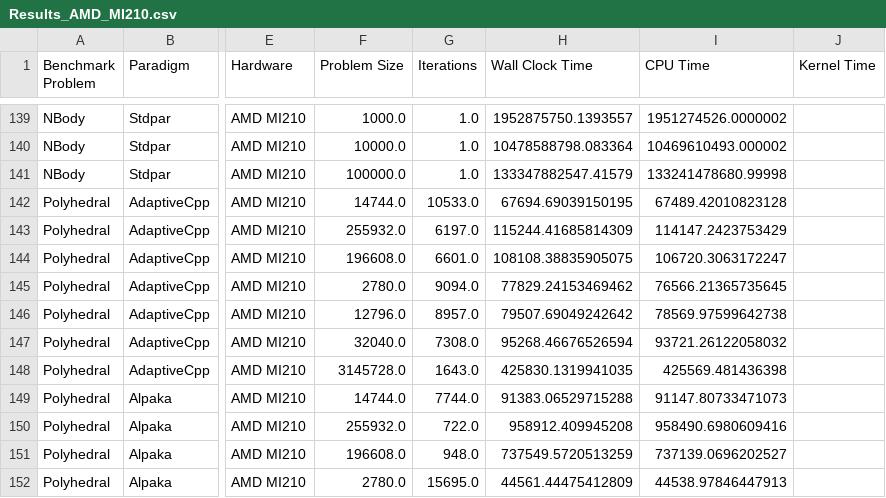
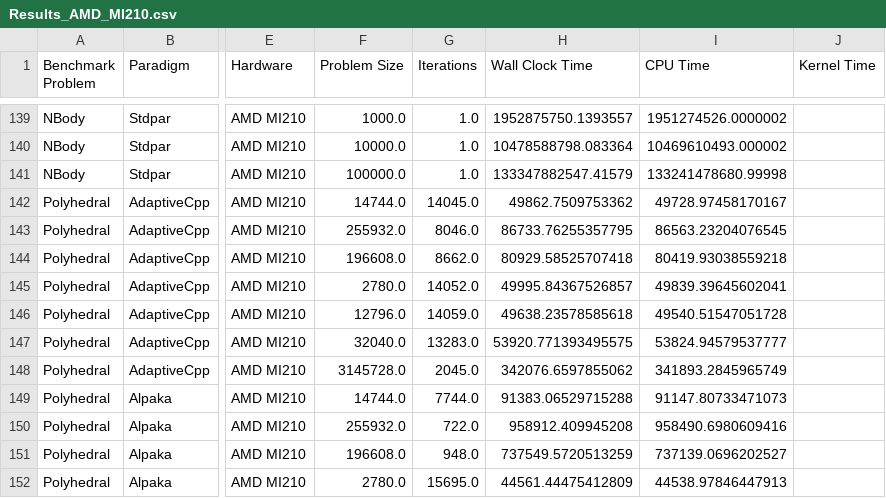
Before and after one commit to schuhmaj/performance-portability-benchmark, a CSV file: results/Results_AMD_MI210.csv, drawn as a sheet; only a part is shown, gaps mark what is left out; the diff covers the shown part only; the diff names each change by its address in the sheet, - before the commit and + after, or states it on an @@ line.

```diff
--- a/results/Results_AMD_MI210.csv
+++ b/results/Results_AMD_MI210.csv
-G142 (Iterations): 10533.0
+G142 (Iterations): 14045.0
-H142 (Wall Clock Time): 67694.69039150195
+H142 (Wall Clock Time): 49862.7509753362
-I142 (CPU Time): 67489.42010823128
+I142 (CPU Time): 49728.97458170167
-G143 (Iterations): 6197.0
+G143 (Iterations): 8046.0
-H143 (Wall Clock Time): 115244.41685814309
+H143 (Wall Clock Time): 86733.76255357795
-I143 (CPU Time): 114147.2423753429
+I143 (CPU Time): 86563.23204076545
-G144 (Iterations): 6601.0
+G144 (Iterations): 8662.0
-H144 (Wall Clock Time): 108108.38835905075
+H144 (Wall Clock Time): 80929.58525707418
-I144 (CPU Time): 106720.3063172247
+I144 (CPU Time): 80419.93038559218
-G145 (Iterations): 9094.0
+G145 (Iterations): 14052.0
-H145 (Wall Clock Time): 77829.24153469462
+H145 (Wall Clock Time): 49995.84367526857
-I145 (CPU Time): 76566.21365735645
+I145 (CPU Time): 49839.39645602041
-G146 (Iterations): 8957.0
+G146 (Iterations): 14059.0
-H146 (Wall Clock Time): 79507.69049242642
+H146 (Wall Clock Time): 49638.23578585618
-I146 (CPU Time): 78569.97599642738
+I146 (CPU Time): 49540.51547051728
-G147 (Iterations): 7308.0
+G147 (Iterations): 13283.0
-H147 (Wall Clock Time): 95268.46676526594
+H147 (Wall Clock Time): 53920.771393495575
-I147 (CPU Time): 93721.26122058032
+I147 (CPU Time): 53824.94579537777
-G148 (Iterations): 1643.0
+G148 (Iterations): 2045.0
-H148 (Wall Clock Time): 425830.1319941035
+H148 (Wall Clock Time): 342076.6597855062
-I148 (CPU Time): 425569.481436398
+I148 (CPU Time): 341893.2845965749
```
Also changed, not shown: 61 edited cells elsewhere in this file, results/Results_Intel_Max_1550.csv, results/Results_NVIDIA_GH200.csv, 7 other files.
